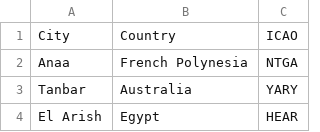
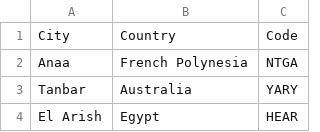
Before and after one commit to varunnnb/mumbai-flight-tracker, a CSV file: codes.csv, drawn as a sheet; only a part is shown.

Commit message:
Add files via upload

```diff
--- a/codes.csv
+++ b/codes.csv
@@ -1,2 +1,2 @@
-City,Country,ICAO
+City,Country,Code
 Anaa,French Polynesia,NTGA
```
